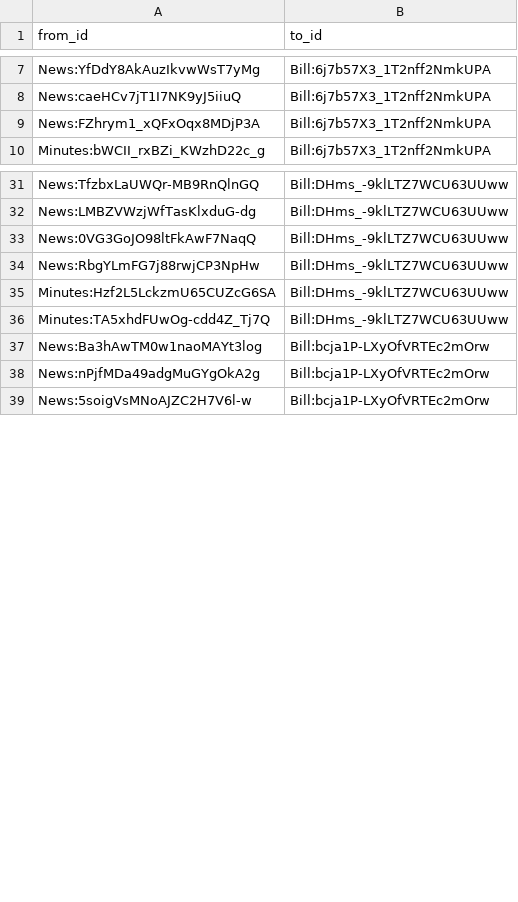
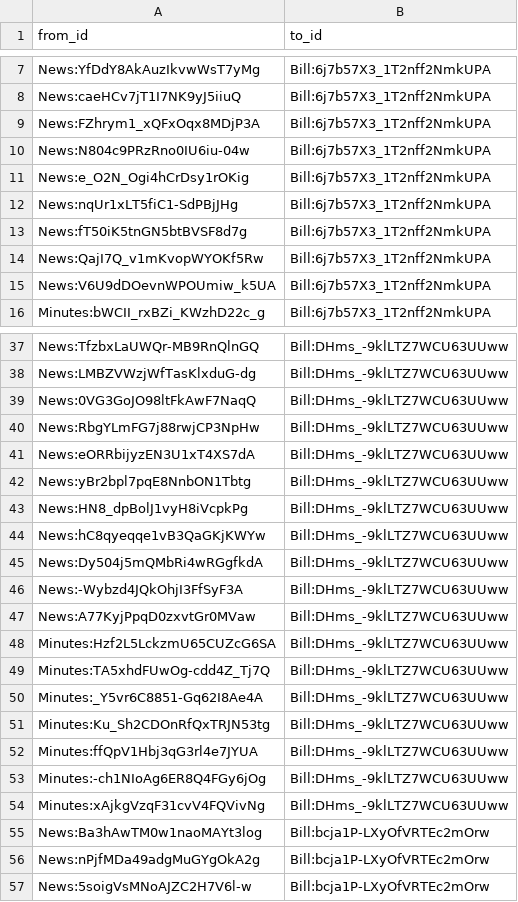
Before and after one commit to politylink/politylink-tools, a CSV file: data/link.csv, drawn as a sheet; only a part is shown, gaps mark what is left out.

```diff
--- a/data/link.csv
+++ b/data/link.csv
@@ -9,2 +9,8 @@ News:caeHCv7jT1I7NK9yJ5iiuQ,Bill:6j7b57X3_1T2nff2NmkUPA
 News:FZhrym1_xQFxOqx8MDjP3A,Bill:6j7b57X3_1T2nff2NmkUPA
+News:N804c9PRzRno0IU6iu-04w,Bill:6j7b57X3_1T2nff2NmkUPA
+News:e_O2N_Ogi4hCrDsy1rOKig,Bill:6j7b57X3_1T2nff2NmkUPA
+News:nqUr1xLT5fiC1-SdPBjJHg,Bill:6j7b57X3_1T2nff2NmkUPA
+News:fT50iK5tnGN5btBVSF8d7g,Bill:6j7b57X3_1T2nff2NmkUPA
+News:QajI7Q_v1mKvopWYOKf5Rw,Bill:6j7b57X3_1T2nff2NmkUPA
+News:V6U9dDOevnWPOUmiw_k5UA,Bill:6j7b57X3_1T2nff2NmkUPA
 Minutes:bWCII_rxBZi_KWzhD22c_g,Bill:6j7b57X3_1T2nff2NmkUPA
@@ -34,4 +40,16 @@ News:0VG3GoJO98ltFkAwF7NaqQ,Bill:DHms_-9klLTZ7WCU63UUww
 News:RbgYLmFG7j88rwjCP3NpHw,Bill:DHms_-9klLTZ7WCU63UUww
+News:eORRbijyzEN3U1xT4XS7dA,Bill:DHms_-9klLTZ7WCU63UUww
+News:yBr2bpl7pqE8NnbON1Tbtg,Bill:DHms_-9klLTZ7WCU63UUww
+News:HN8_dpBolJ1vyH8iVcpkPg,Bill:DHms_-9klLTZ7WCU63UUww
+News:hC8qyeqqe1vB3QaGKjKWYw,Bill:DHms_-9klLTZ7WCU63UUww
+News:Dy504j5mQMbRi4wRGgfkdA,Bill:DHms_-9klLTZ7WCU63UUww
+News:-Wybzd4JQkOhjI3FfSyF3A,Bill:DHms_-9klLTZ7WCU63UUww
+News:A77KyjPpqD0zxvtGr0MVaw,Bill:DHms_-9klLTZ7WCU63UUww
 Minutes:Hzf2L5LckzmU65CUZcG6SA,Bill:DHms_-9klLTZ7WCU63UUww
 Minutes:TA5xhdFUwOg-cdd4Z_Tj7Q,Bill:DHms_-9klLTZ7WCU63UUww
+Minutes:_Y5vr6C8851-Gq62I8Ae4A,Bill:DHms_-9klLTZ7WCU63UUww
+Minutes:Ku_Sh2CDOnRfQxTRJN53tg,Bill:DHms_-9klLTZ7WCU63UUww
+Minutes:ffQpV1Hbj3qG3rl4e7JYUA,Bill:DHms_-9klLTZ7WCU63UUww
+Minutes:-ch1NIoAg6ER8Q4FGy6jOg,Bill:DHms_-9klLTZ7WCU63UUww
+Minutes:xAjkgVzqF31cvV4FQVivNg,Bill:DHms_-9klLTZ7WCU63UUww
 News:Ba3hAwTM0w1naoMAYt3log,Bill:bcja1P-LXyOfVRTEc2mOrw
```
Also changed, not shown: data/bill_alias.csv.
